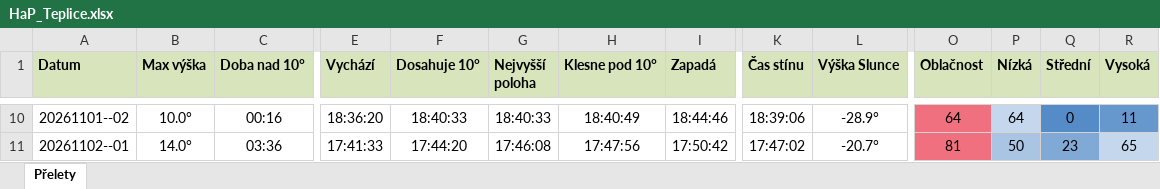
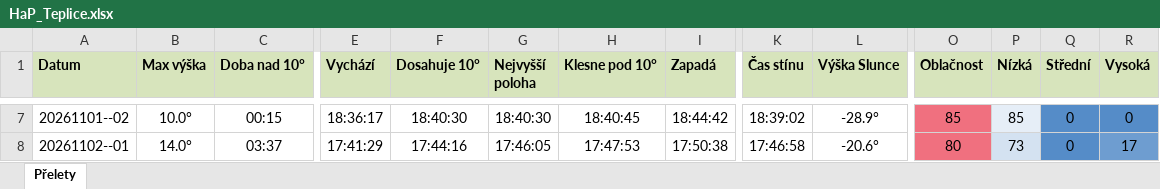
Before and after one commit to LASAR-DoSpace/LASARsat-Transit-Table, an Excel workbook: output/HaP_Teplice.xlsx, sheet Přelety, drawn as a sheet; only a part is shown, gaps mark what is left out; values as stored, in another font and other column widths than the file's, no borders; conditional formats not drawn; addresses are those after the commit; the diff covers the shown part only; the diff names each change by its address in the sheet, - before the commit and + after, or states it on an @@ line.

```diff
--- a/output/HaP_Teplice.xlsx (sheet Přelety)
+++ b/output/HaP_Teplice.xlsx (sheet Přelety)
-C7 (Doba nad 10°): 00:16
+C7 (Doba nad 10°): 00:15
-E7 (Vychází): 18:36:20
+E7 (Vychází): 18:36:17
-F7 (Dosahuje 10°): 18:40:33
+F7 (Dosahuje 10°): 18:40:30
-G7 (Nejvyšší poloha): 18:40:33
+G7 (Nejvyšší poloha): 18:40:30
-H7 (Klesne pod 10°): 18:40:49
+H7 (Klesne pod 10°): 18:40:45
-I7 (Zapadá): 18:44:46
+I7 (Zapadá): 18:44:42
-K7 (Čas stínu): 18:39:06
+K7 (Čas stínu): 18:39:02
-O7 (Oblačnost): 64
+O7 (Oblačnost): 85
-P7 fill: #C4D7EC
+P7 fill: #E6EEF7
-P7 (Nízká): 64
+P7 (Nízká): 85
-R7 (Vysoká): 11
+R7 (Vysoká): 0
-C8 (Doba nad 10°): 03:36
+C8 (Doba nad 10°): 03:37
-E8 (Vychází): 17:41:33
+E8 (Vychází): 17:41:29
-F8 (Dosahuje 10°): 17:44:20
+F8 (Dosahuje 10°): 17:44:16
-G8 (Nejvyšší poloha): 17:46:08
+G8 (Nejvyšší poloha): 17:46:05
-H8 (Klesne pod 10°): 17:47:56
+H8 (Klesne pod 10°): 17:47:53
-I8 (Zapadá): 17:50:42
+I8 (Zapadá): 17:50:38
-K8 (Čas stínu): 17:47:02
+K8 (Čas stínu): 17:46:58
-L8 (Výška Slunce): -20.7°
+L8 (Výška Slunce): -20.6°
-O8 (Oblačnost): 81
+O8 (Oblačnost): 80
-P8 (Nízká): 50
+P8 (Nízká): 73
-P8 fill: #AAC5E3
+P8 fill: #D4E2F1
-Q8 (Střední): 23
+Q8 (Střední): 0
-Q8 fill: #80A9D6
+Q8 fill: #558CC8
-R8 (Vysoká): 65
+R8 (Vysoká): 17
-R8 fill: #C4D7EC
+R8 fill: #6E9DD0
```
Also changed, not shown: 1 added row, 3 removed rows, 58 edited cells and cell formats elsewhere in this sheet, output/Izana.xlsx, 2 other files.
